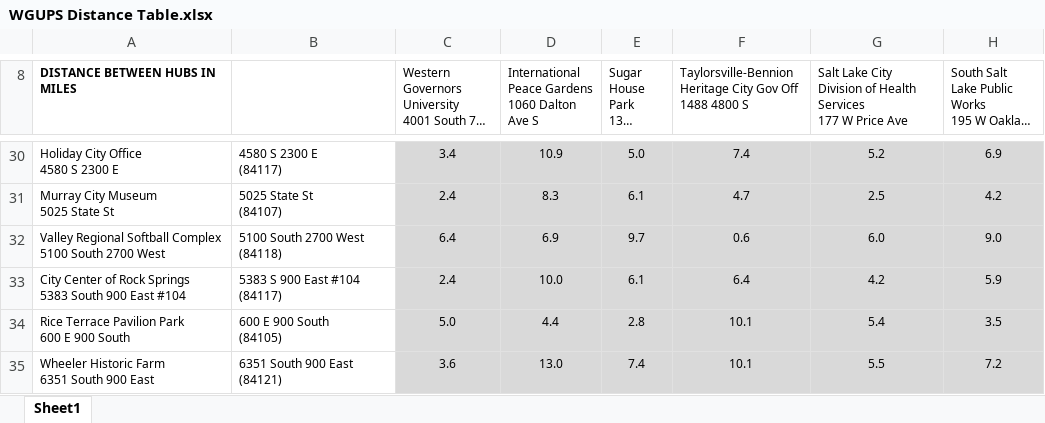
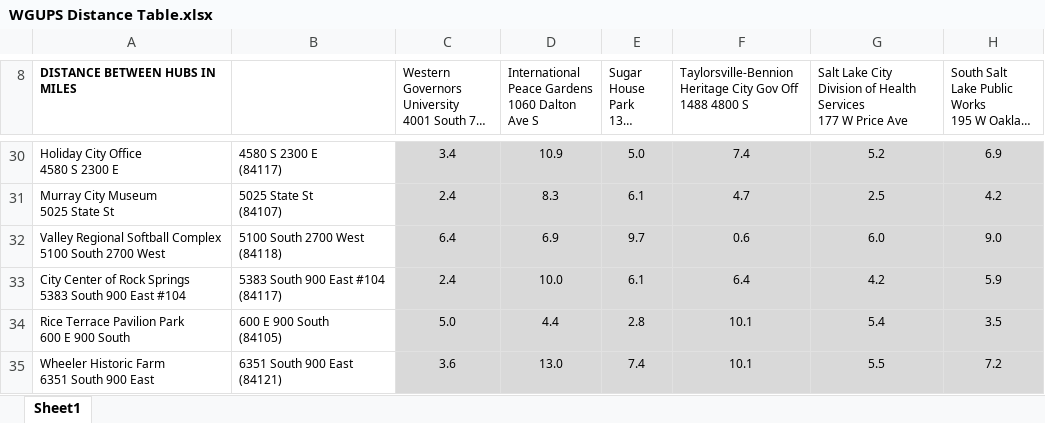
Before and after one commit to bbulls14/2-opt_travelling_salesman, an Excel workbook: WGUPS Distance Table.xlsx, sheet Sheet1, drawn as a sheet; only a part is shown, gaps mark what is left out; long unchanged cells end in …; values as stored, in another font and other column widths than the file's, no borders; charts and pictures not drawn; ↵ is a line break in a cell; the diff names each change by its address in the sheet, - before the commit and + after, or states it on an @@ line.

Commit message:
fixed HashTable for csv

```diff
--- a/WGUPS Distance Table.xlsx (sheet Sheet1)
+++ b/WGUPS Distance Table.xlsx (sheet Sheet1)
-B33: 5383 S 900 East #104 ↵ (84117)
+B33: 5383 South 900 East #104 ↵ (84117)
```
Also changed, not shown: 9 other files.
